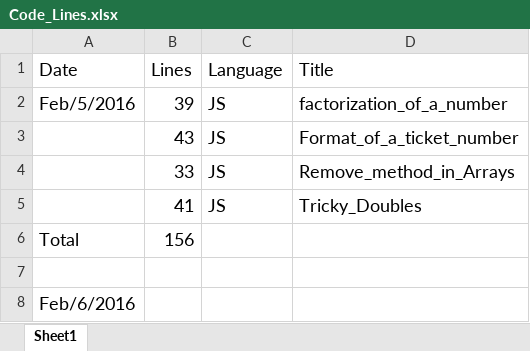
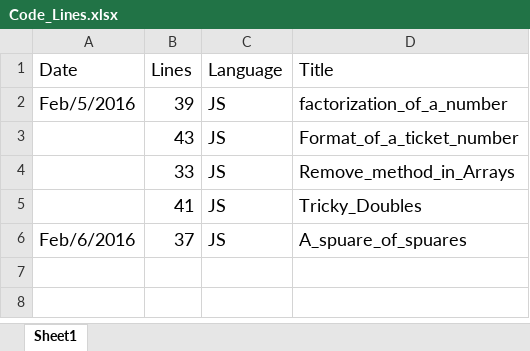
Before and after one commit to jackysfbay/100-codes-project, an Excel workbook: Code_Lines.xlsx, sheet Sheet1, drawn as a sheet; values as stored, in another font and other column widths than the file's, no borders; removed rows and columns are numbered as before the commit, all else as after; the diff names each change by its address in the sheet, - before the commit and + after, or states it on an @@ line.

```diff
--- a/Code_Lines.xlsx (sheet Sheet1)
+++ b/Code_Lines.xlsx (sheet Sheet1)
-row 6: Total | 156
-row 6: (empty)
+row 6: Feb/6/2016 | 37 | JS | A_spuare_of_spuares
-row 8: Feb/6/2016
```
Also changed, not shown: 2 other files.
